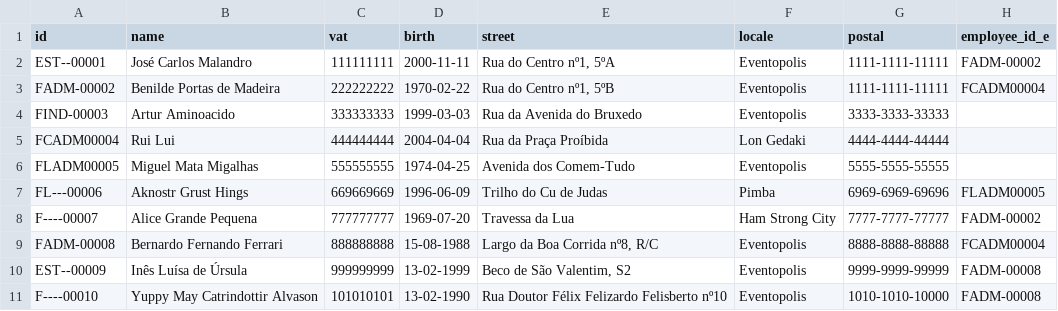
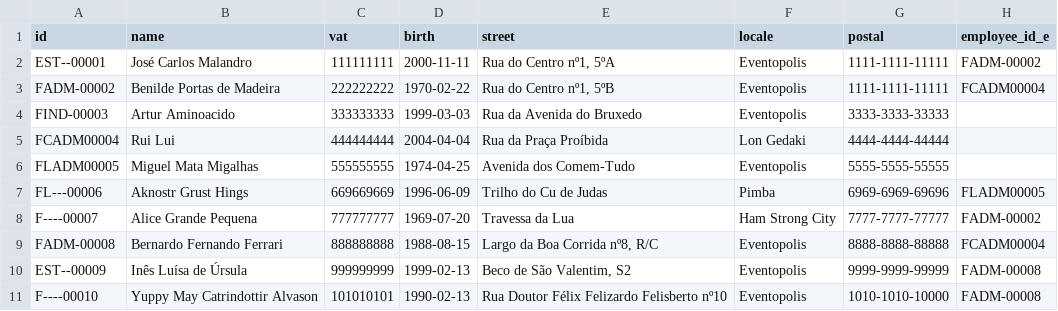
Before and after one commit to greybrunix/BD_Proj, a CSV file: sql_scripts/populate/employee.csv, drawn as a sheet.

Commit message:
Update employee.csv

```diff
--- a/sql_scripts/populate/employee.csv
+++ b/sql_scripts/populate/employee.csv
@@ -8,4 +8,4 @@ id,name,vat,birth,street,locale,postal,employee_id_e
 "F----00007","Alice Grande Pequena","777777777","1969-07-20","Travessa da Lua","Ham Strong City","7777-7777-77777","FADM-00002"
-"FADM-00008","Bernardo Fernando Ferrari","888888888","15-08-1988","Largo da Boa Corrida nº8, R/C","Eventopolis","8888-8888-88888","FCADM00004"
-"EST--00009","Inês Luísa de Úrsula","999999999","13-02-1999","Beco de São Valentim, S2","Eventopolis","9999-9999-99999","FADM-00008"
-"F----00010","Yuppy May Catrindottir Alvason","101010101","13-02-1990","Rua Doutor Félix Felizardo Felisberto nº10","Eventopolis","1010-1010-10000","FADM-00008"
+"FADM-00008","Bernardo Fernando Ferrari","888888888","1988-08-15","Largo da Boa Corrida nº8, R/C","Eventopolis","8888-8888-88888","FCADM00004"
+"EST--00009","Inês Luísa de Úrsula","999999999","1999-02-13","Beco de São Valentim, S2","Eventopolis","9999-9999-99999","FADM-00008"
+"F----00010","Yuppy May Catrindottir Alvason","101010101","1990-02-13","Rua Doutor Félix Felizardo Felisberto nº10","Eventopolis","1010-1010-10000","FADM-00008"
```
